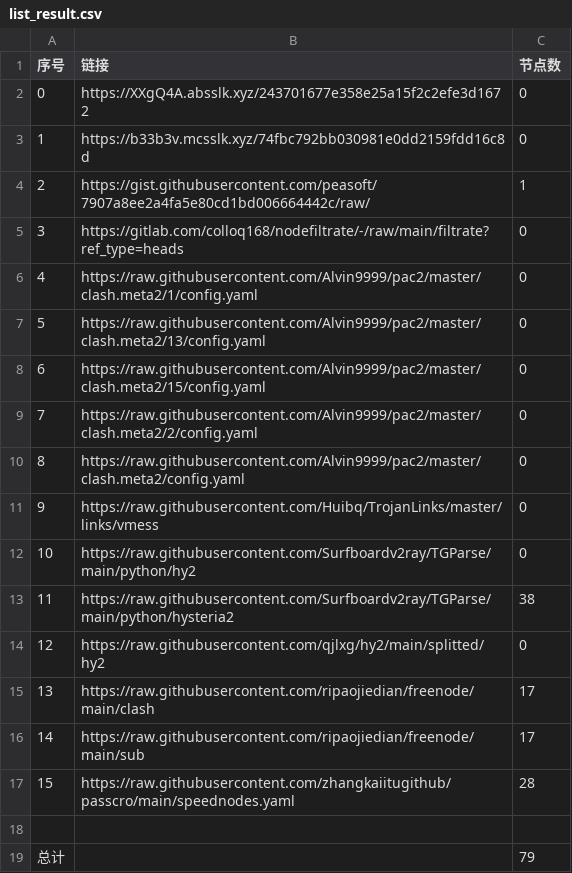
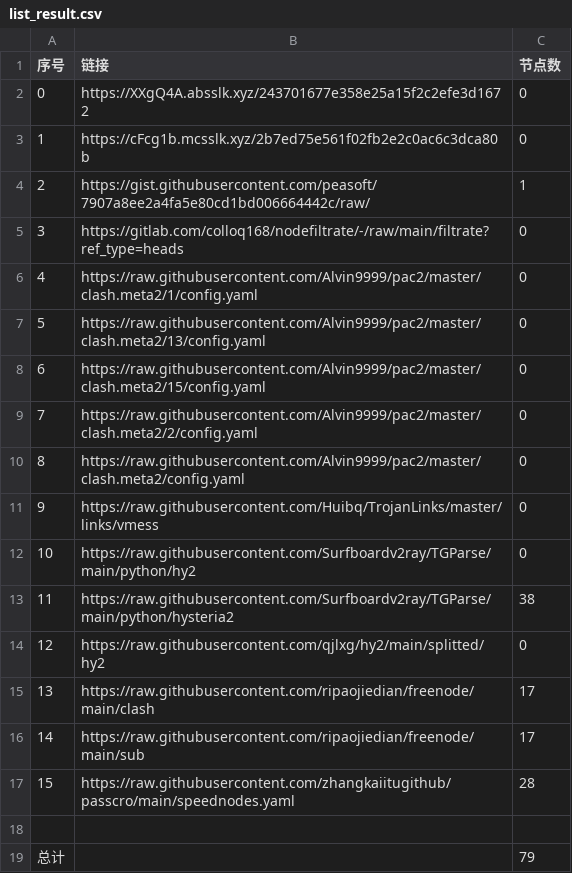
Before and after one commit to x698/NoMoreWalls, a CSV file: list_result.csv, drawn as a sheet.

```diff
--- a/list_result.csv
+++ b/list_result.csv
@@ -2,3 +2,3 @@
 0,https://XXgQ4A.absslk.xyz/243701677e358e25a15f2c2efe3d1672,0
-1,https://b33b3v.mcsslk.xyz/74fbc792bb030981e0dd2159fdd16c8d,0
+1,https://cFcg1b.mcsslk.xyz/2b7ed75e561f02fb2e2c0ac6c3dca80b,0
 2,https://gist.githubusercontent.com/peasoft/7907a8ee2a4fa5e80cd1bd006664442c/raw/,1
```
Also changed, not shown: 3 other files.
